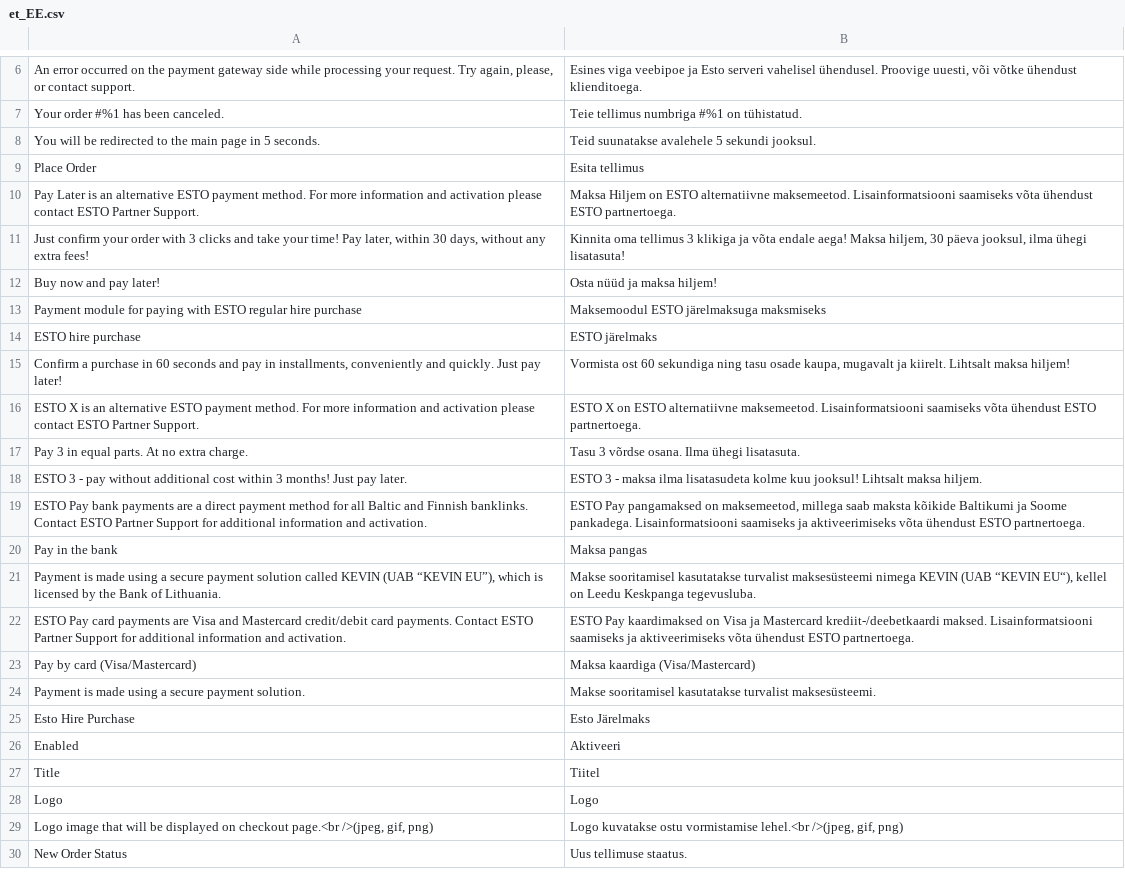
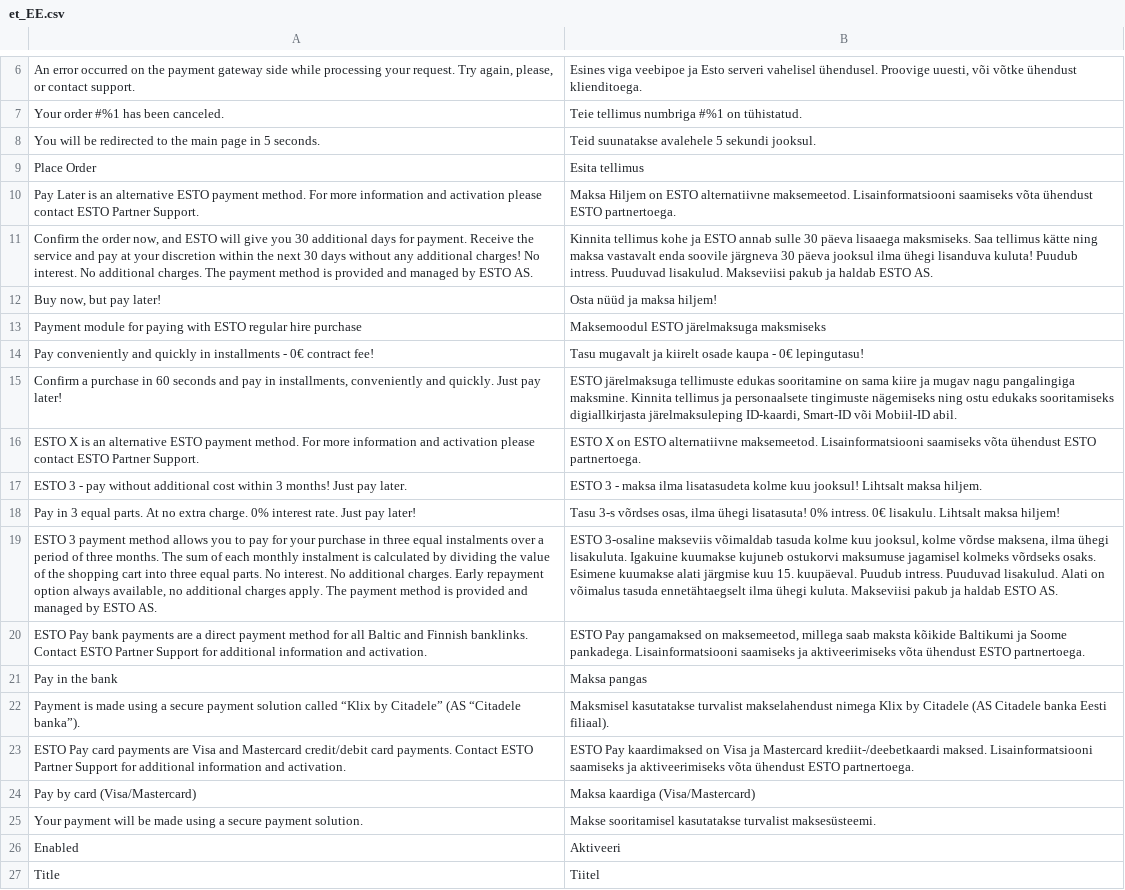
Before and after one commit to esto-as/magenta-2-esto, a CSV file: i18n/et_EE.csv, drawn as a sheet; only a part is shown, gaps mark what is left out; the shorter side is filled out with more unchanged rows; removed rows and columns are numbered as before the commit, all else as after; the diff names each change by its address in the sheet, - before the commit and + after, or states it on an @@ line.

```diff
--- a/i18n/et_EE.csv
+++ b/i18n/et_EE.csv
-row 11: Just confirm your order with 3 clicks and take your time! Pay later, within 30 days, without any extra fees! | Kinnita oma tellimus 3 klikiga ja võta endale aega! Maksa hiljem, 30 päeva jooksul, ilma ühegi lisatasuta!
+row 11: Confirm the order now, and ESTO will give you 30 additional days for payment. Receive the service and pay at your discretion within the next 30 days without any additional charges! No interest. No additional charges. The payment method is provided and managed by ESTO AS. | Kinnita tellimus kohe ja ESTO annab sulle 30 päeva lisaaega maksmiseks. Saa tellimus kätte ning maksa vastavalt enda soovile järgneva 30 päeva jooksul ilma ühegi lisanduva kuluta! Puudub intress. Puuduvad lisakulud. Makseviisi pakub ja haldab ESTO AS.
-A12: Buy now and pay later!
+A12: Buy now, but pay later!
-row 14: ESTO hire purchase | ESTO järelmaks
+row 14: Pay conveniently and quickly in installments - 0€ contract fee! | Tasu mugavalt ja kiirelt osade kaupa - 0€ lepingutasu!
-B15: Vormista ost 60 sekundiga ning tasu osade kaupa, mugavalt ja kiirelt. Lihtsalt maksa hiljem!
+B15: ESTO järelmaksuga tellimuste edukas sooritamine on sama kiire ja mugav nagu pangalingiga maksmine. Kinnita tellimus ja personaalsete tingimuste nägemiseks ning ostu edukaks sooritamiseks digiallkirjasta järelmaksuleping ID-kaardi, Smart-ID või Mobiil-ID abil.
-row 17: Pay 3 in equal parts. At no extra charge. | Tasu 3 võrdse osana. Ilma ühegi lisatasuta.
+row 18: Pay in 3 equal parts. At no extra charge. 0% interest rate. Just pay later! | Tasu 3-s võrdses osas, ilma ühegi lisatasuta! 0% intress. 0€ lisakulu. Lihtsalt maksa hiljem!
+row 19: ESTO 3 payment method allows you to pay for your purchase in three equal instalments over a period of three months. The sum of each monthly instalment is calculated by dividing the value of the shopping cart into three equal parts. No interest. No additional charges. Early repayment option always available, no additional charges apply. The payment method is provided and managed by ESTO AS. | ESTO 3-osaline makseviis võimaldab tasuda kolme kuu jooksul, kolme võrdse maksena, ilma ühegi lisakuluta. Igakuine kuumakse kujuneb ostukorvi maksumuse jagamisel kolmeks võrdseks osaks. Esimene kuumakse alati järgmise kuu 15. kuupäeval. Puudub intress. Puuduvad lisakulud. Alati on võimalus tasuda ennetähtaegselt ilma ühegi kuluta. Makseviisi pakub ja haldab ESTO AS.
-row 21: Payment is made using a secure payment solution called KEVIN (UAB “KEVIN EU”), which is licensed by the Bank of Lithuania. | Makse sooritamisel kasutatakse turvalist maksesüsteemi nimega KEVIN (UAB “KEVIN EU“), kellel on Leedu Keskpanga tegevusluba.
+row 22: Payment is made using a secure payment solution called “Klix by Citadele” (AS “Citadele banka”). | Maksmisel kasutatakse turvalist makselahendust nimega Klix by Citadele (AS Citadele banka Eesti filiaal).
-A25: Payment is made using…
+A25: Your payment will be made using…
-row 25: Esto Hire Purchase | Esto Järelmaks
```
Also changed, not shown: i18n/en_US.csv, i18n/lt_LT.csv, 21 other files.
